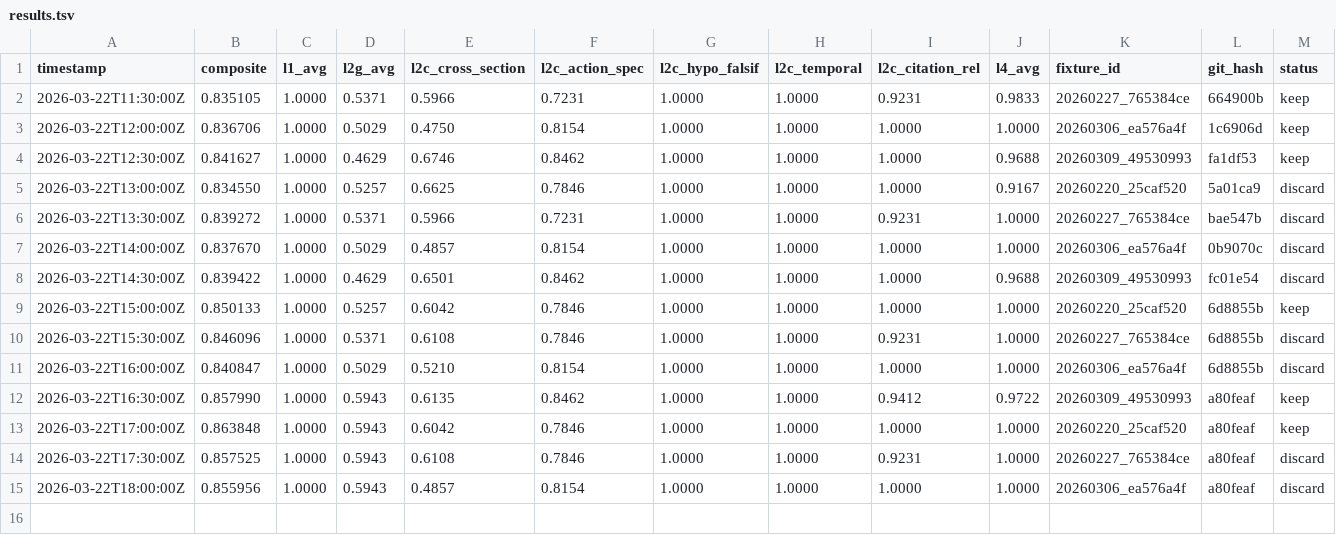
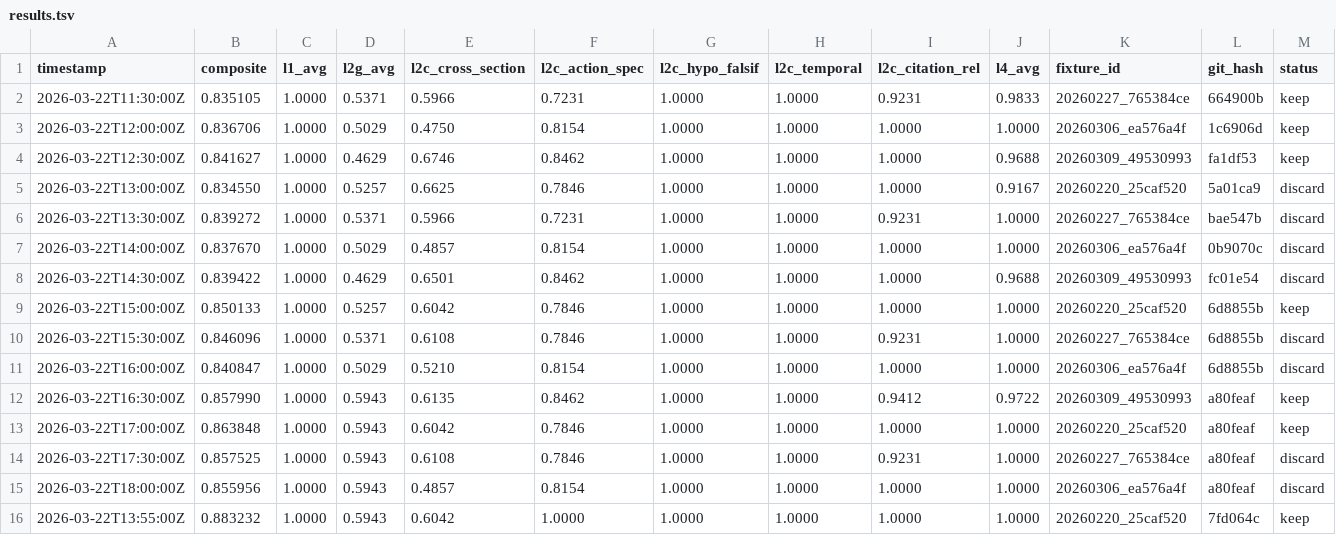
Before and after one commit to sosreader/seo-knowledge-insight, a TSV file: autoresearch/meeting-prep/results.tsv, drawn as a sheet; only a part is shown; rows hold the shown columns only; the diff names each change by its address in the sheet, - before the commit and + after, or states it on an @@ line.

Commit message:
feat: round 15 keep — NEW BEST composite 0.8832 (+2.3%, action_specificity 1.0)

```diff
--- a/autoresearch/meeting-prep/results.tsv
+++ b/autoresearch/meeting-prep/results.tsv
+row 16: 2026-03-22T13:55:00Z | 0.883232 | 1.0000 | 0.5943 | 0.6042 | 1.0000 | 1.0000 | 1.0000 | 1.0000 | 1.0000 | 20260220_25caf520 | 7fd064c | keep
```
Also changed, not shown: 2 other files.
